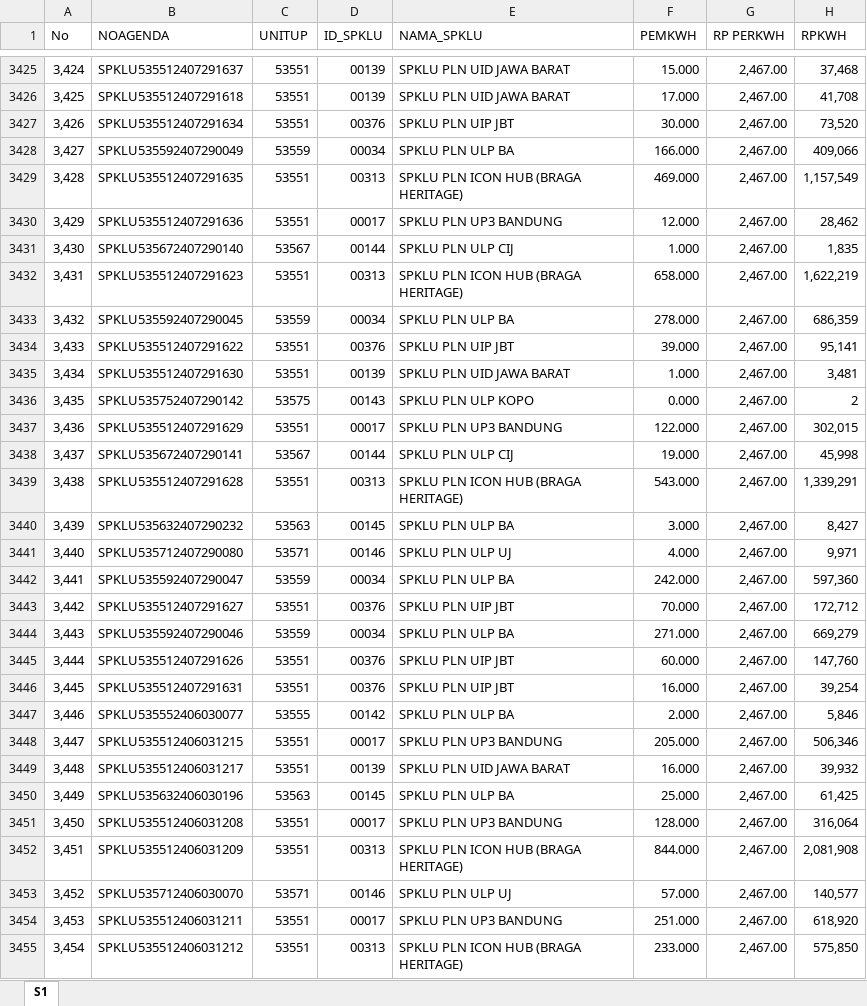
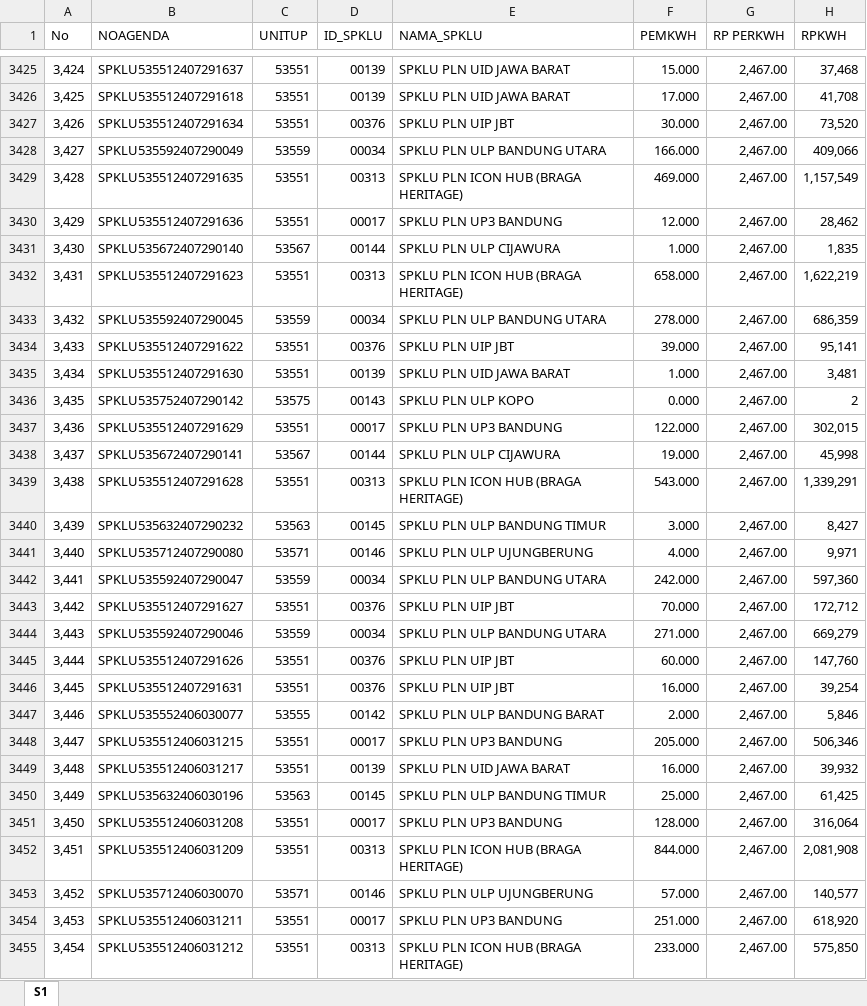
Before and after one commit to abangrusjdy31/ProjectSPKLU, an Excel workbook: Coba kp.xlsx, sheet S1, drawn as a sheet; only a part is shown, gaps mark what is left out; values as stored, in another font and other column widths than the file's, no cell formats; the diff covers the shown part only; the diff names each change by its address in the sheet, - before the commit and + after, or states it on an @@ line.

Commit message:
Add files via upload

```diff
--- a/Coba kp.xlsx (sheet S1)
+++ b/Coba kp.xlsx (sheet S1)
-E3428 (NAMA_SPKLU): SPKLU PLN ULP BA
+E3428 (NAMA_SPKLU): SPKLU PLN ULP BANDUNG UTARA
-E3431 (NAMA_SPKLU): SPKLU PLN ULP CIJ
+E3431 (NAMA_SPKLU): SPKLU PLN ULP CIJAWURA
-E3433 (NAMA_SPKLU): SPKLU PLN ULP BA
+E3433 (NAMA_SPKLU): SPKLU PLN ULP BANDUNG UTARA
-E3438 (NAMA_SPKLU): SPKLU PLN ULP CIJ
+E3438 (NAMA_SPKLU): SPKLU PLN ULP CIJAWURA
-E3440 (NAMA_SPKLU): SPKLU PLN ULP BA
+E3440 (NAMA_SPKLU): SPKLU PLN ULP BANDUNG TIMUR
-E3441 (NAMA_SPKLU): SPKLU PLN ULP UJ
+E3441 (NAMA_SPKLU): SPKLU PLN ULP UJUNGBERUNG
-E3442 (NAMA_SPKLU): SPKLU PLN ULP BA
+E3442 (NAMA_SPKLU): SPKLU PLN ULP BANDUNG UTARA
-E3444 (NAMA_SPKLU): SPKLU PLN ULP BA
+E3444 (NAMA_SPKLU): SPKLU PLN ULP BANDUNG UTARA
-E3447 (NAMA_SPKLU): SPKLU PLN ULP BA
+E3447 (NAMA_SPKLU): SPKLU PLN ULP BANDUNG BARAT
-E3450 (NAMA_SPKLU): SPKLU PLN ULP BA
+E3450 (NAMA_SPKLU): SPKLU PLN ULP BANDUNG TIMUR
-E3453 (NAMA_SPKLU): SPKLU PLN ULP UJ
+E3453 (NAMA_SPKLU): SPKLU PLN ULP UJUNGBERUNG
```
Also changed, not shown: 1115 edited cells elsewhere in this sheet, cell formats.
